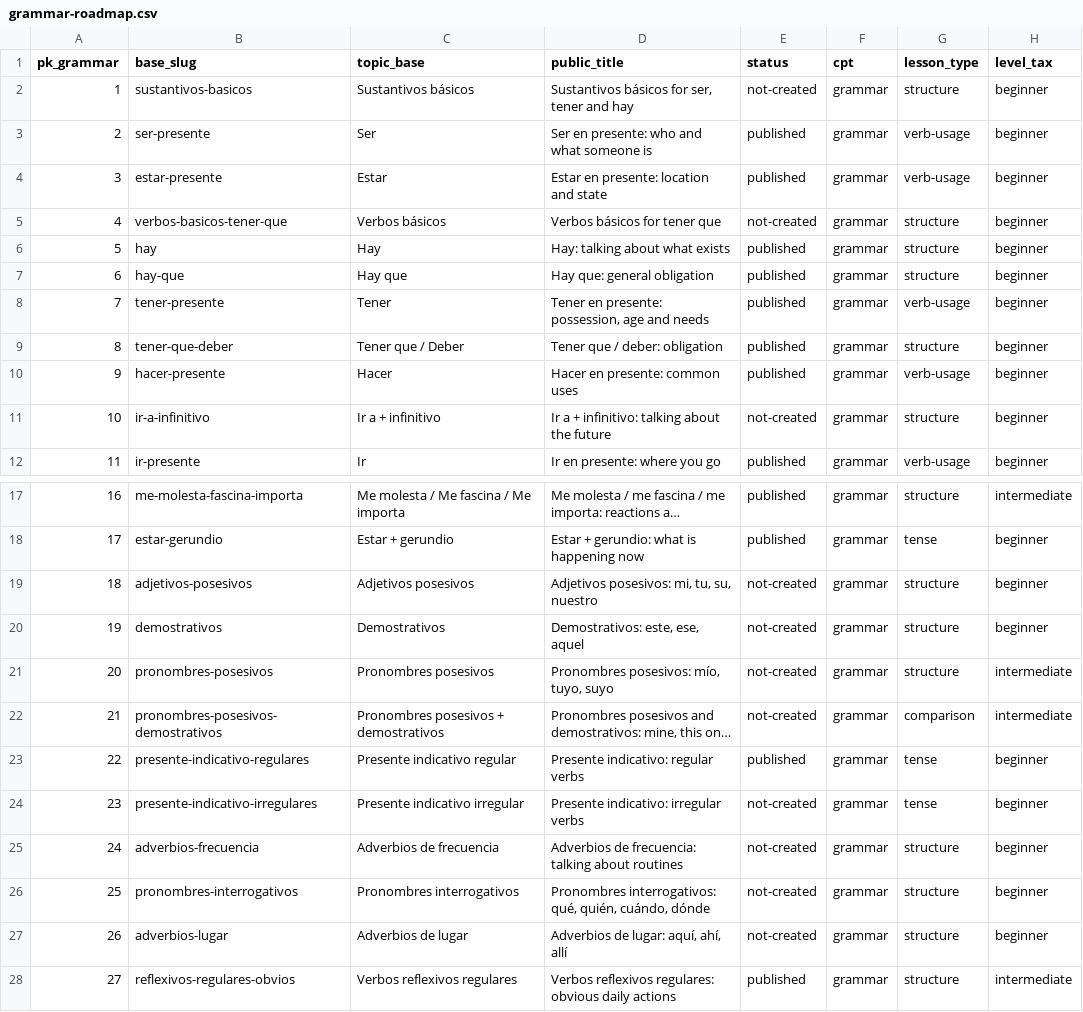
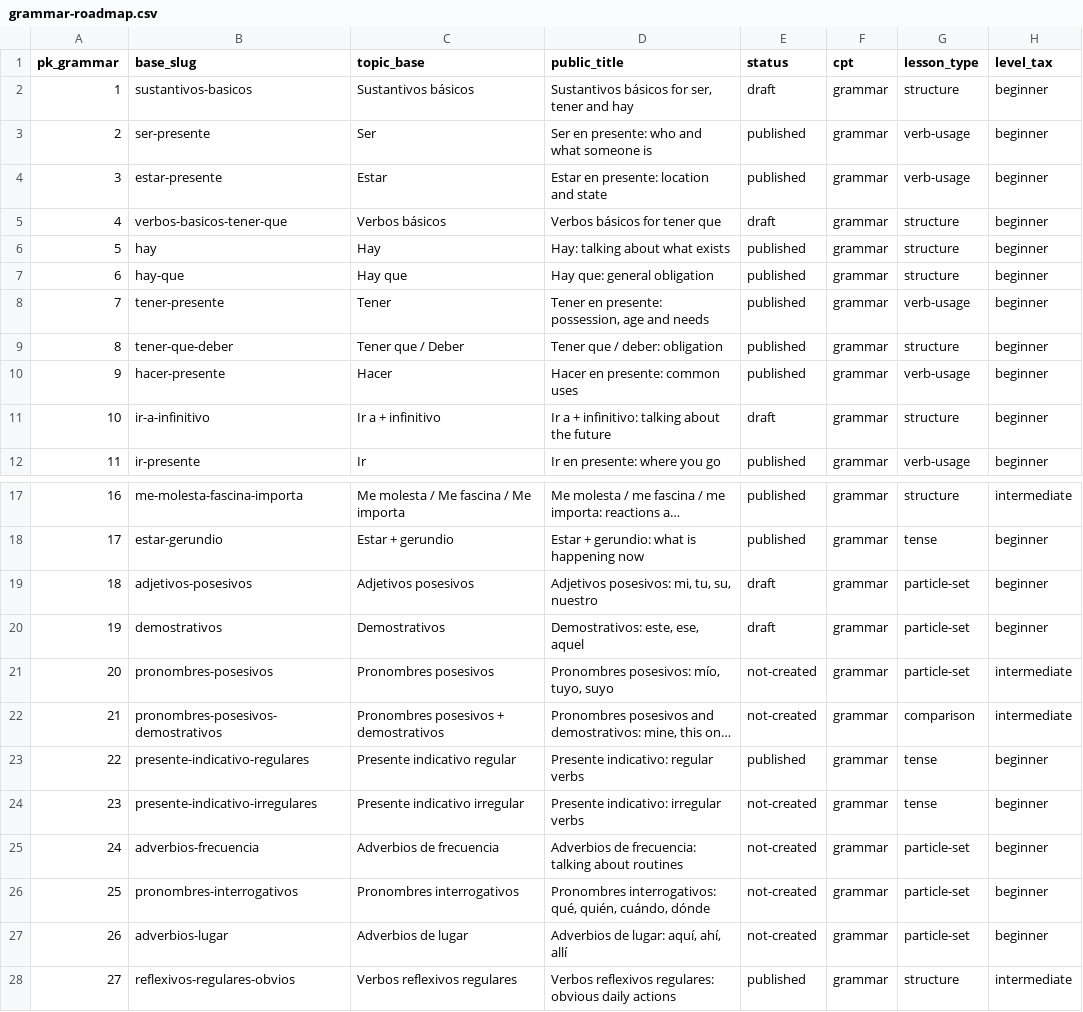
Before and after one commit to JotaNota/Spanishnova_web, a CSV file: docs/content-system/content-plan/grammar-roadmap.csv, drawn as a sheet; only a part is shown, gaps mark what is left out; long unchanged cells end in …; the diff names each change by its address in the sheet, - before the commit and + after, or states it on an @@ line.

Commit message:
Add particle-set grammar format

```diff
--- a/docs/content-system/content-plan/grammar-roadmap.csv
+++ b/docs/content-system/content-plan/grammar-roadmap.csv
-E2 (status): not-created
+E2 (status): draft
-E5 (status): not-created
+E5 (status): draft
-E11 (status): not-created
+E11 (status): draft
-E19:E20 (status): not-created
+E19:E20 (status): draft
-G19:G21 (lesson_type): structure
+G19:G21 (lesson_type): particle-set
-G25:G27 (lesson_type): structure
+G25:G27 (lesson_type): particle-set
```
Also changed, not shown: 10 other files.
